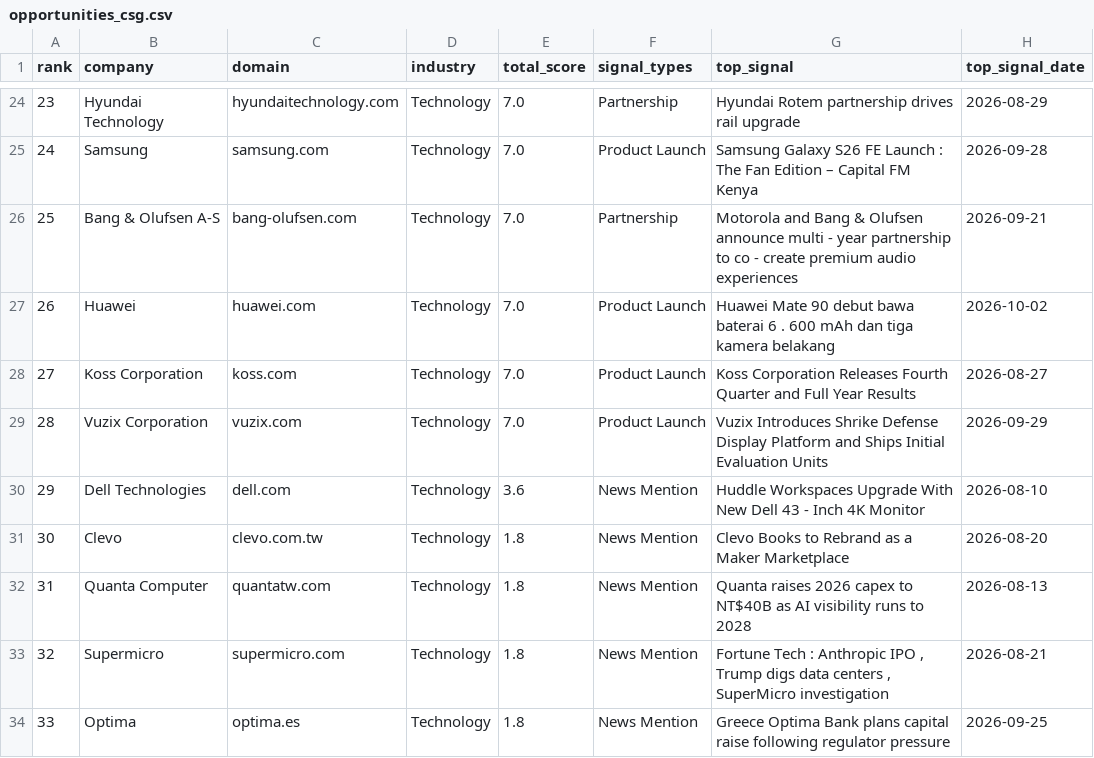
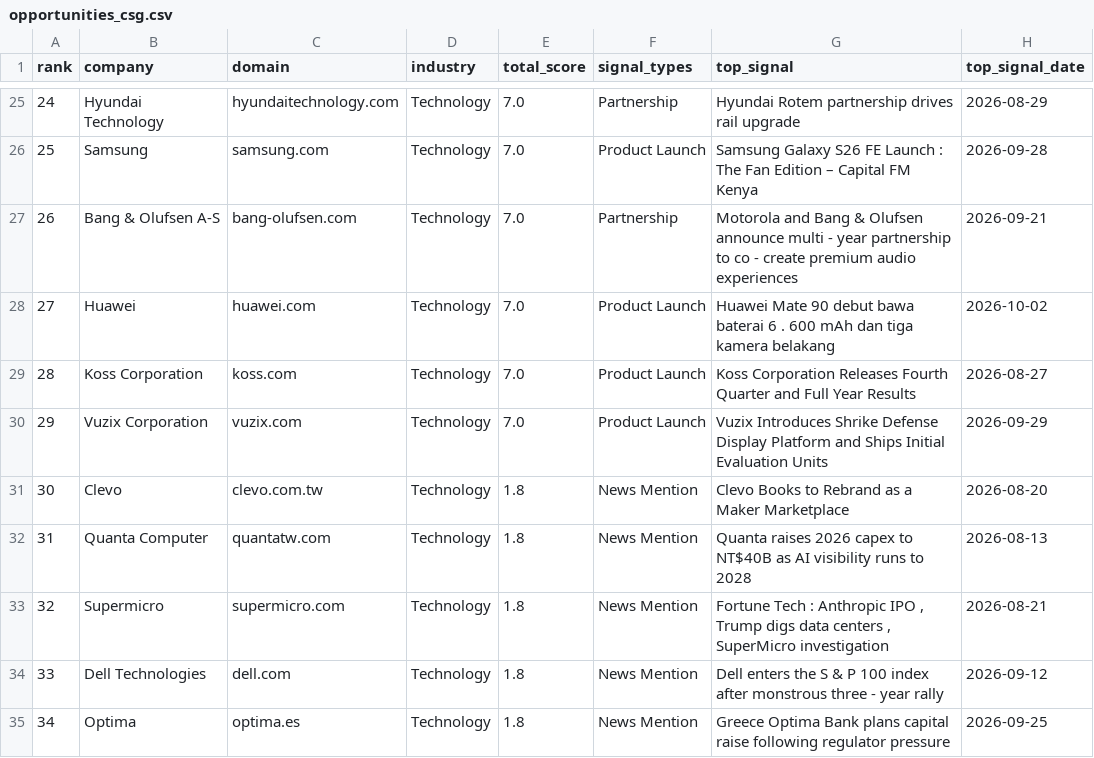
Before and after one commit to ai-positon2/intelligence-platform, a CSV file: reports/opportunities_csg.csv, drawn as a sheet; only a part is shown, gaps mark what is left out; removed rows and columns are numbered as before the commit, all else as after; the diff covers the shown part only; the diff names each change by its address in the sheet, - before the commit and + after, or states it on an @@ line.

```diff
--- a/reports/opportunities_csg.csv
+++ b/reports/opportunities_csg.csv
@@ column A (rank) renumbered from row 5 down @@
-row 30: 29 | Dell Technologies | dell.com | Technology | 3.6 | News Mention | Huddle Workspaces Upgrade With New Dell 43 - Inch 4K Monitor | 2026-08-10
+row 34: 33 | Dell Technologies | dell.com | Technology | 1.8 | News Mention | Dell enters the S & P 100 index after monstrous three - year rally | 2026-09-12
```
Also changed, not shown: 6 added rows, 5 removed rows and 4 edited cells elsewhere in this file, reports/opportunities_healthcare.csv, 5 other files.
